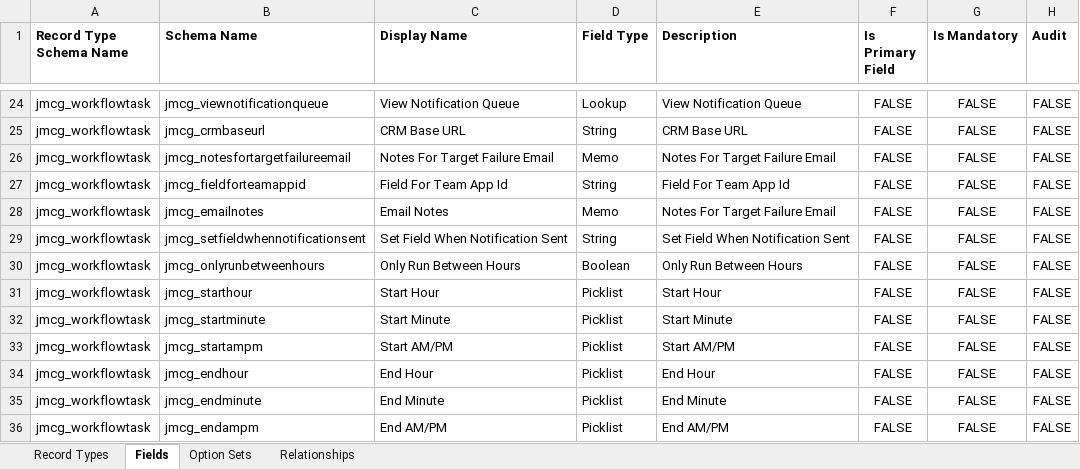
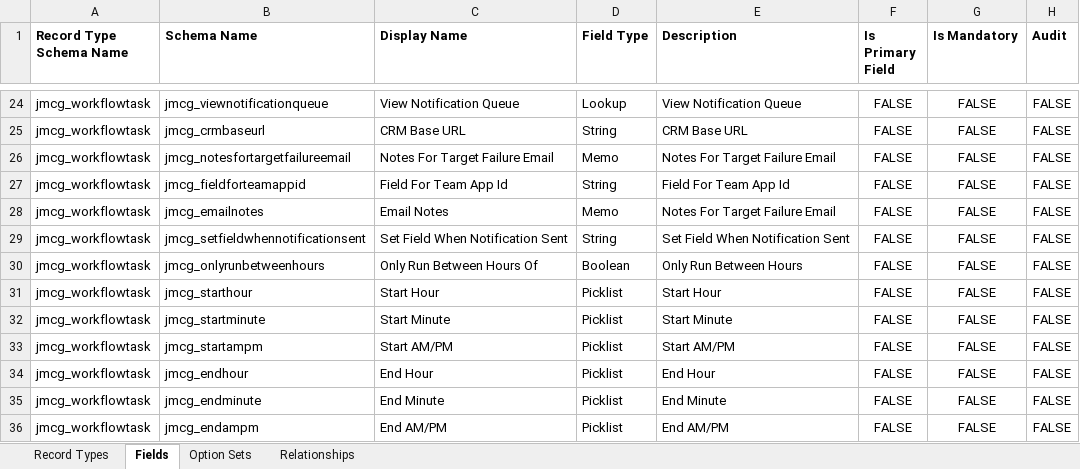
Before and after one commit to josephmcmac/JosephM.Xrm.WorkflowScheduler, an Excel workbook: Customisations/Customisations.xlsx, sheet Fields, drawn as a sheet; only a part is shown, gaps mark what is left out; values as stored, in another font and other column widths than the file's, no borders; the diff names each change by its address in the sheet, - before the commit and + after, or states it on an @@ line.

```diff
--- a/Customisations/Customisations.xlsx (sheet Fields)
+++ b/Customisations/Customisations.xlsx (sheet Fields)
-C30 (Display Name): Only Run Between Hours
+C30 (Display Name): Only Run Between Hours Of
```
Also changed, not shown: 3 other files.
